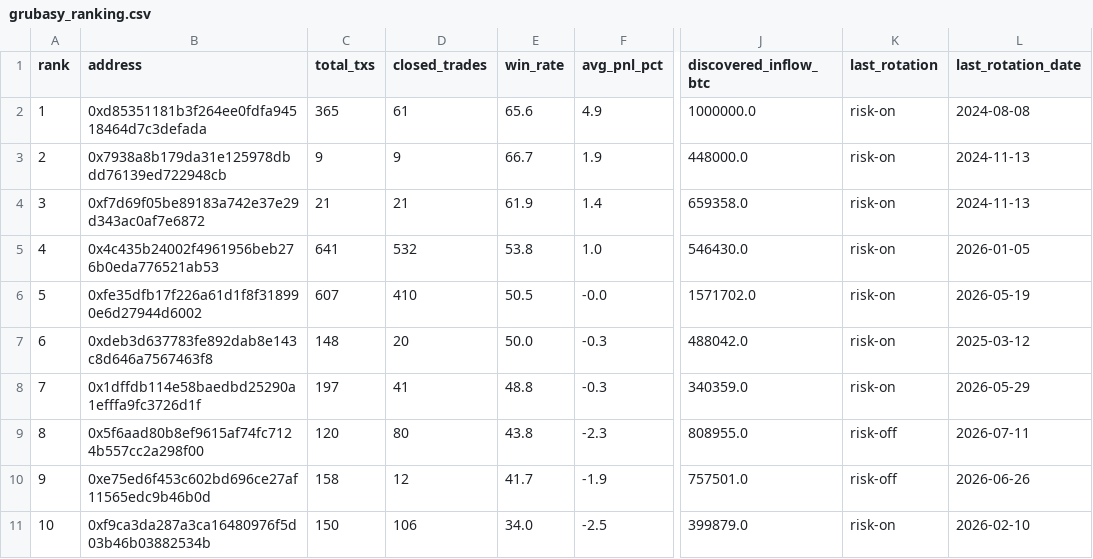
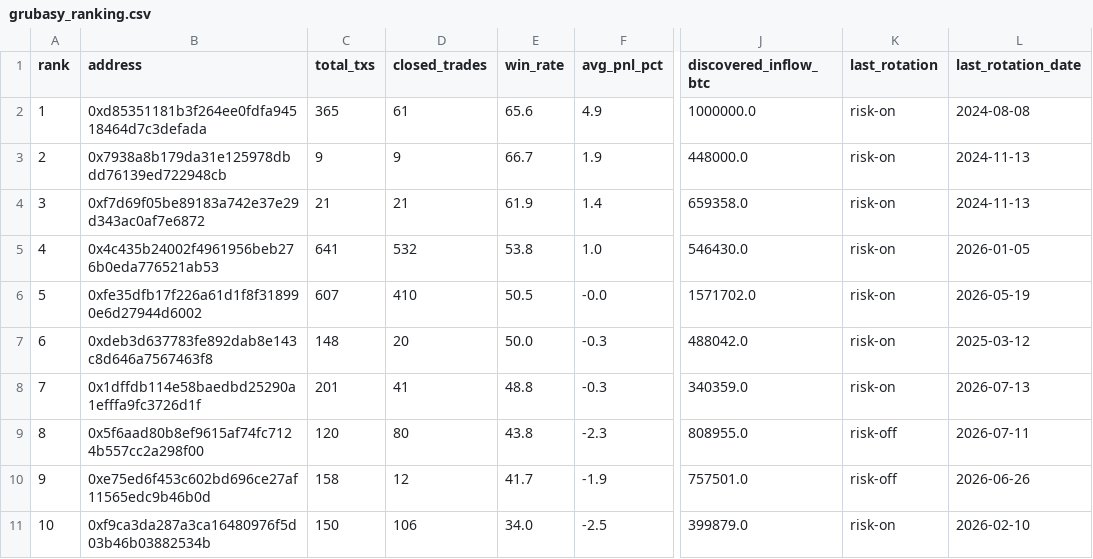
Before and after one commit to nierozgarniety/grubasy-tracker, a CSV file: grubasy_ranking.csv, drawn as a sheet; only a part is shown, gaps mark what is left out; the diff names each change by its address in the sheet, - before the commit and + after, or states it on an @@ line.

Commit message:
Update 2026-07-13 14:33 UTC

```diff
--- a/grubasy_ranking.csv
+++ b/grubasy_ranking.csv
-C8 (total_txs): 197
+C8 (total_txs): 201
-L8 (last_rotation_date): 2026-05-29
+L8 (last_rotation_date): 2026-07-13
```
